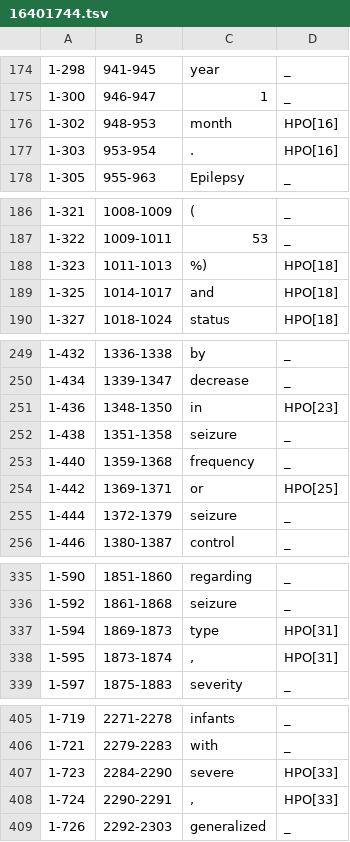
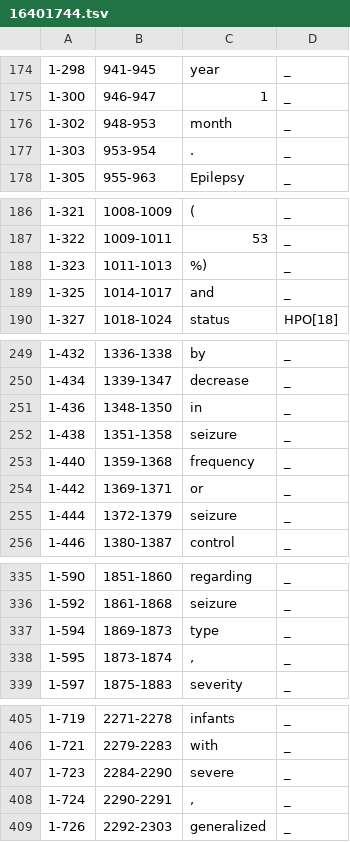
Before and after one commit to lasigeBioTM/HPO_Crowd_Annotation_Experiment, a TSV file: mer_annotations_webanno/annotations/16401744.tsv, drawn as a sheet; only a part is shown, gaps mark what is left out; the diff covers the shown part only.

```diff
--- a/mer_annotations_webanno/annotations/16401744.tsv
+++ b/mer_annotations_webanno/annotations/16401744.tsv
@@ -175,4 +175,4 @@
 1-300	946-947	1	_
-1-302	948-953	month	HPO[16]
-1-303	953-954	.	HPO[16]
+1-302	948-953	month	_
+1-303	953-954	.	_
 1-305	955-963	Epilepsy	_
@@ -187,4 +187,4 @@
 1-322	1009-1011	53	_
-1-323	1011-1013	%)	HPO[18]
-1-325	1014-1017	and	HPO[18]
+1-323	1011-1013	%)	_
+1-325	1014-1017	and	_
 1-327	1018-1024	status	HPO[18]
@@ -250,6 +250,6 @@
 1-434	1339-1347	decrease	_
-1-436	1348-1350	in	HPO[23]
+1-436	1348-1350	in	_
 1-438	1351-1358	seizure	_
 1-440	1359-1368	frequency	_
-1-442	1369-1371	or	HPO[25]
+1-442	1369-1371	or	_
 1-444	1372-1379	seizure	_
@@ -336,4 +336,4 @@
 1-592	1861-1868	seizure	_
-1-594	1869-1873	type	HPO[31]
-1-595	1873-1874	,	HPO[31]
+1-594	1869-1873	type	_
+1-595	1873-1874	,	_
 1-597	1875-1883	severity	_
@@ -406,4 +406,4 @@
 1-721	2279-2283	with	_
-1-723	2284-2290	severe	HPO[33]
-1-724	2290-2291	,	HPO[33]
+1-723	2284-2290	severe	_
+1-724	2290-2291	,	_
 1-726	2292-2303	generalized	_
```
Also changed, not shown: 17 edited cells elsewhere in this file, mer_annotations/annotations/7747758.tsv, mer_annotations/annotations/9096761.tsv, 32 other files.
